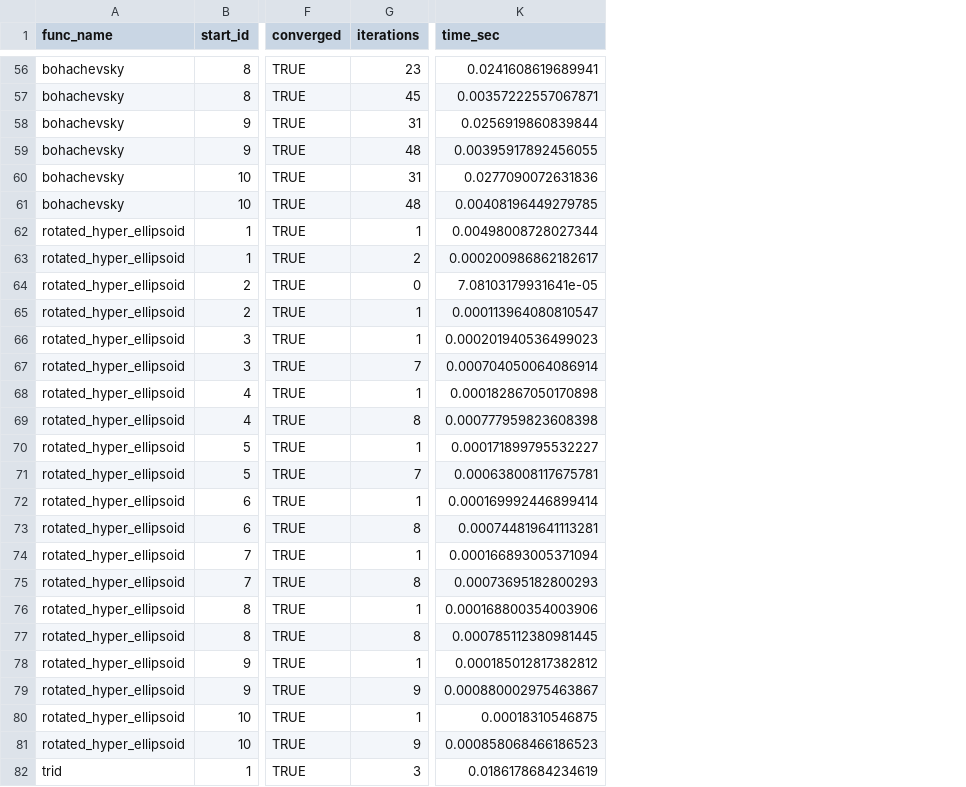
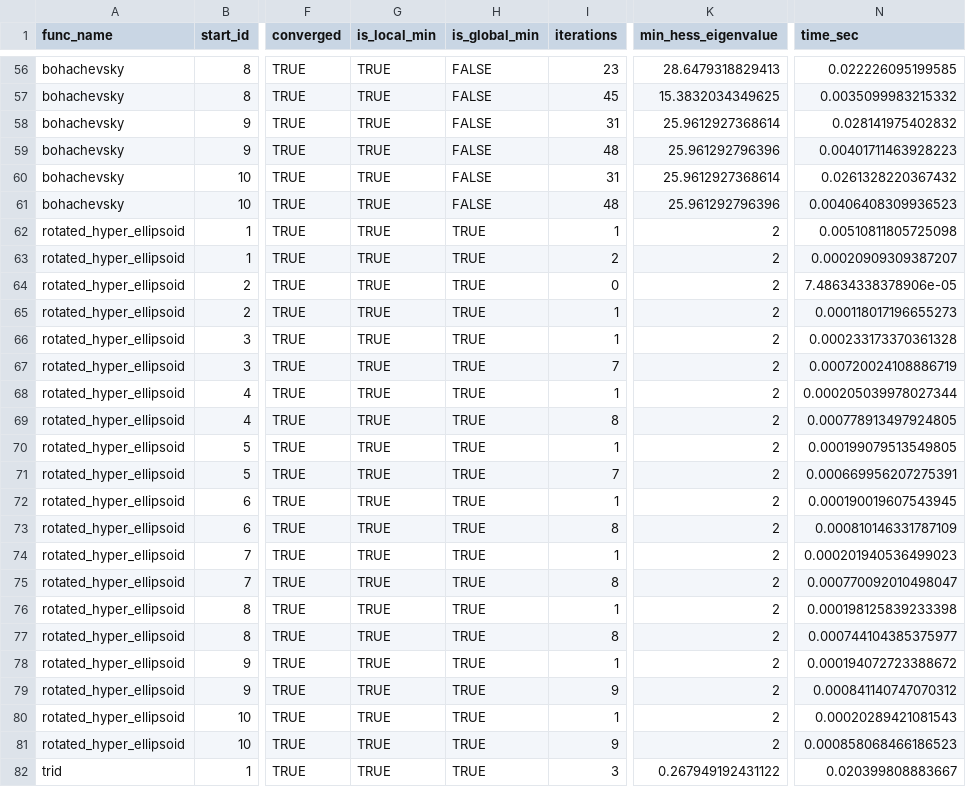
Before and after one commit to marcus-waldman/arcopt, a CSV file: benchmarks/arcopt_tests/results/comparison_results.csv, drawn as a sheet; only a part is shown, gaps mark what is left out; addresses are those after the commit; the diff covers the shown part only; the diff names each change by its address in the sheet, - before the commit and + after, or states it on an @@ line.

```diff
--- a/benchmarks/arcopt_tests/results/comparison_results.csv
+++ b/benchmarks/arcopt_tests/results/comparison_results.csv
+column G (is_local_min), rows 56-82: all TRUE
+column H (is_global_min), rows 56-82: FALSE | FALSE | FALSE | FALSE | FALSE | FALSE | TRUE | TRUE | TRUE | TRUE | TRUE | TRUE | TRUE | TRUE | TRUE | TRUE | TRUE | TRUE | TRUE | TRUE | TRUE | TRUE | TRUE | TRUE | TRUE | TRUE | TRUE
+column K (min_hess_eigenvalue), rows 56-82: 28.6479318829413 | 15.3832034349625 | 25.9612927368614 | 25.961292796396 | 25.9612927368614 | 25.961292796396 | 2 | 2 | 2 | 2 | 2 | 2 | 2 | 2 | 2 | 2 | 2 | 2 | 2 | 2 | 2 | 2 | 2 | 2 | 2 | 2 | 0.267949192431122
-N56 (time_sec): 0.0241608619689941
+N56 (time_sec): 0.022226095199585
-N57 (time_sec): 0.00357222557067871
+N57 (time_sec): 0.0035099983215332
-N58 (time_sec): 0.0256919860839844
+N58 (time_sec): 0.028141975402832
-N59 (time_sec): 0.00395917892456055
+N59 (time_sec): 0.00401711463928223
-N60 (time_sec): 0.0277090072631836
+N60 (time_sec): 0.0261328220367432
-N61 (time_sec): 0.00408196449279785
+N61 (time_sec): 0.00406408309936523
-N62 (time_sec): 0.00498008728027344
+N62 (time_sec): 0.00510811805725098
-N63 (time_sec): 0.000200986862182617
+N63 (time_sec): 0.00020909309387207
-N64 (time_sec): 7.08103179931641e-05
+N64 (time_sec): 7.48634338378906e-05
-N65 (time_sec): 0.000113964080810547
+N65 (time_sec): 0.000118017196655273
-N66 (time_sec): 0.000201940536499023
+N66 (time_sec): 0.000233173370361328
-N67 (time_sec): 0.000704050064086914
+N67 (time_sec): 0.000720024108886719
-N68 (time_sec): 0.000182867050170898
+N68 (time_sec): 0.000205039978027344
-N69 (time_sec): 0.000777959823608398
+N69 (time_sec): 0.000778913497924805
-N70 (time_sec): 0.000171899795532227
+N70 (time_sec): 0.000199079513549805
-N71 (time_sec): 0.000638008117675781
+N71 (time_sec): 0.000669956207275391
-N72 (time_sec): 0.000169992446899414
+N72 (time_sec): 0.000190019607543945
-N73 (time_sec): 0.000744819641113281
+N73 (time_sec): 0.000810146331787109
-N74 (time_sec): 0.000166893005371094
+N74 (time_sec): 0.000201940536499023
-N75 (time_sec): 0.00073695182800293
+N75 (time_sec): 0.000770092010498047
-N76 (time_sec): 0.000168800354003906
+N76 (time_sec): 0.000198125839233398
-N77 (time_sec): 0.000785112380981445
+N77 (time_sec): 0.000744104385375977
-N78 (time_sec): 0.000185012817382812
+N78 (time_sec): 0.000194072723388672
-N79 (time_sec): 0.000880002975463867
+N79 (time_sec): 0.000841140747070312
-N80 (time_sec): 0.00018310546875
+N80 (time_sec): 0.00020289421081543
-N82 (time_sec): 0.0186178684234619
+N82 (time_sec): 0.020399808883667
```
Also changed, not shown: 131 edited cells elsewhere in this file, benchmarks/arcopt_tests/results/benchmark_results.csv, 17 other files.
